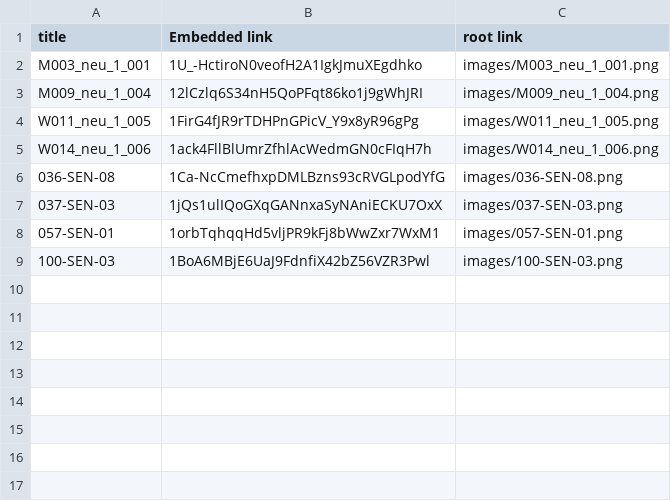
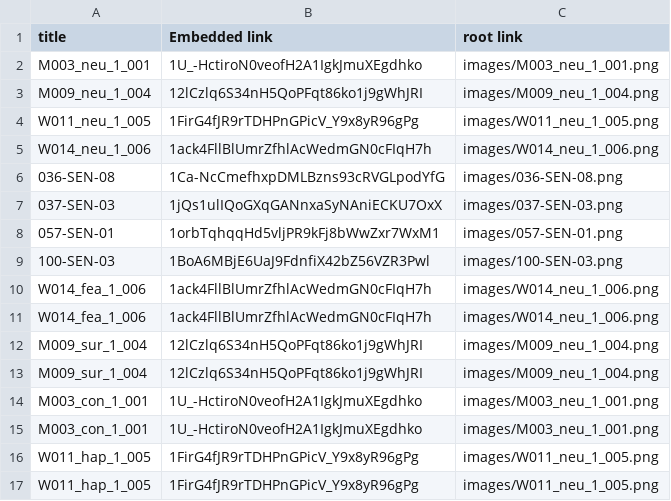
Before and after one commit to chacorp/userstudy, a CSV file: ref-image.csv, drawn as a sheet; the diff names each change by its address in the sheet, - before the commit and + after, or states it on an @@ line.

Commit message:
ref- for dubb

```diff
--- a/ref-image.csv
+++ b/ref-image.csv
+row 10: W014_fea_1_006 | 1ack4FllBlUmrZfhlAcWedmGN0cFIqH7h | images/W014_neu_1_006.png
+row 11: W014_fea_1_006 | 1ack4FllBlUmrZfhlAcWedmGN0cFIqH7h | images/W014_neu_1_006.png
+row 12: M009_sur_1_004 | 12lCzlq6S34nH5QoPFqt86ko1j9gWhJRI | images/M009_neu_1_004.png
+row 13: M009_sur_1_004 | 12lCzlq6S34nH5QoPFqt86ko1j9gWhJRI | images/M009_neu_1_004.png
+row 14: M003_con_1_001 | 1U_-HctiroN0veofH2A1IgkJmuXEgdhko | images/M003_neu_1_001.png
+row 15: M003_con_1_001 | 1U_-HctiroN0veofH2A1IgkJmuXEgdhko | images/M003_neu_1_001.png
+row 16: W011_hap_1_005 | 1FirG4fJR9rTDHPnGPicV_Y9x8yR96gPg | images/W011_neu_1_005.png
+row 17: W011_hap_1_005 | 1FirG4fJR9rTDHPnGPicV_Y9x8yR96gPg | images/W011_neu_1_005.png
```
